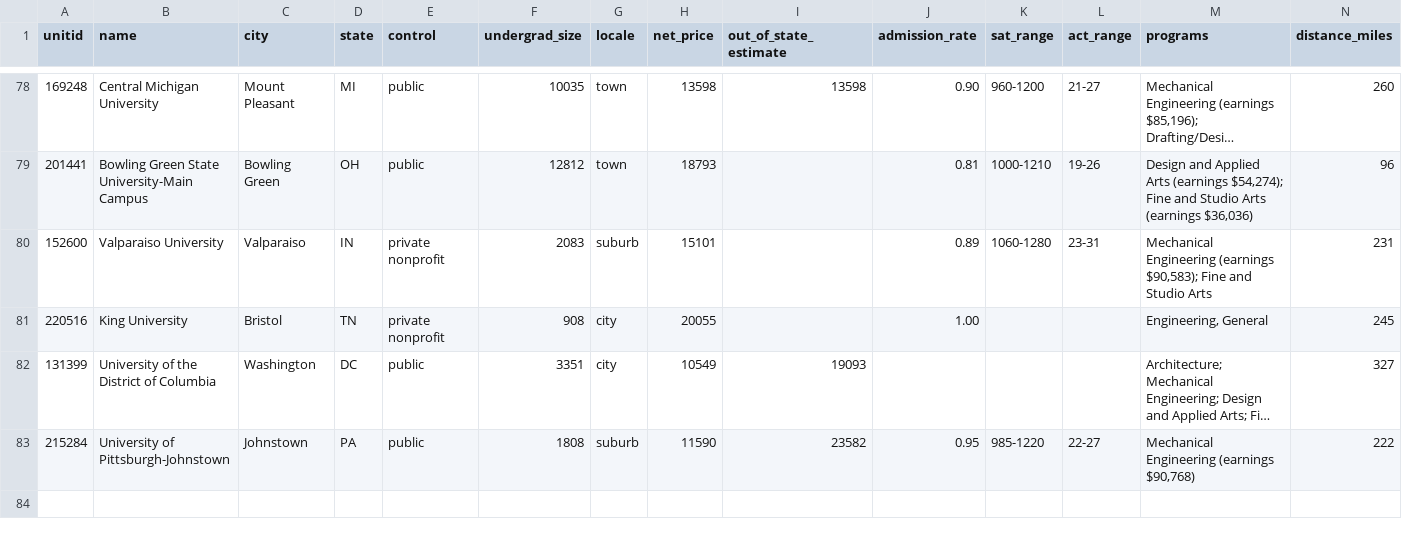
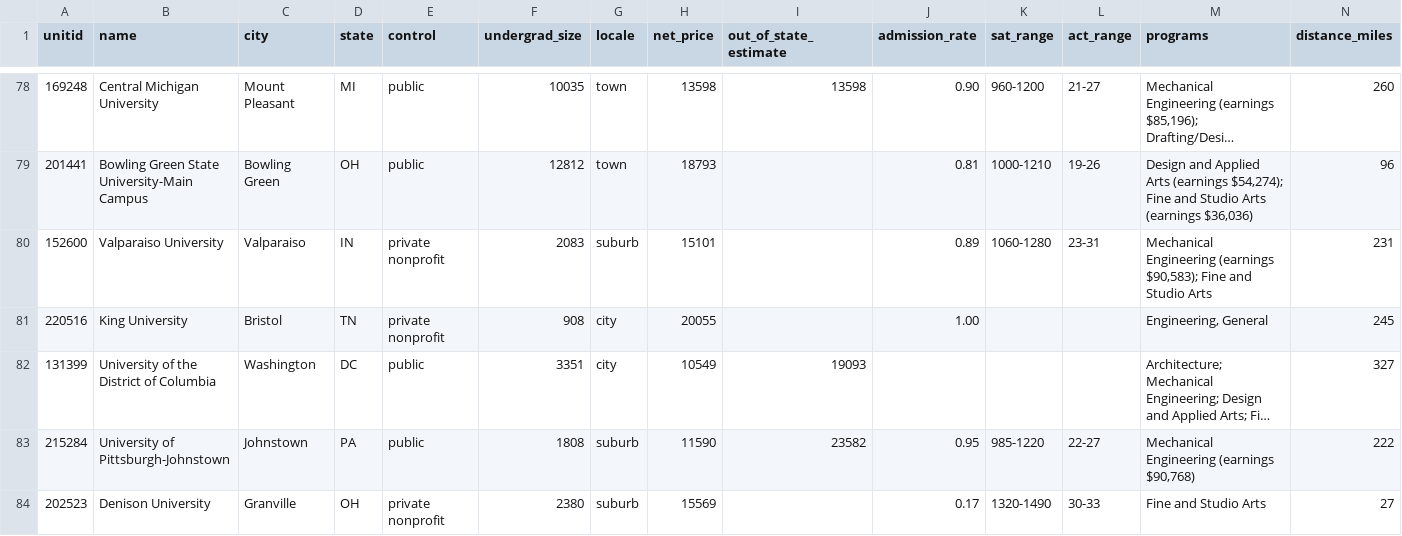
Before and after one commit to allenvarghese05/college-matcher, a CSV file: evals/labels/pools/maya-oh.csv, drawn as a sheet; only a part is shown, gaps mark what is left out; long unchanged cells end in …; the diff names each change by its address in the sheet, - before the commit and + after, or states it on an @@ line.

```diff
--- a/evals/labels/pools/maya-oh.csv
+++ b/evals/labels/pools/maya-oh.csv
+row 84: 202523 | Denison University | Granville | OH | private nonprofit | 2380 | suburb | 15569 |  | 0.17 | 1320-1490 | 30-33 | Fine and Studio Arts | 27
```
Also changed, not shown: evals/labels/pools/ethan-vt.csv, evals/labels/pools/kenji-hi.csv, 18 other files.
